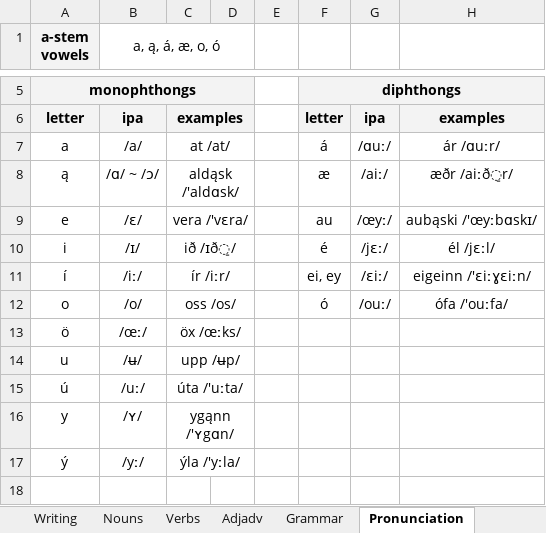
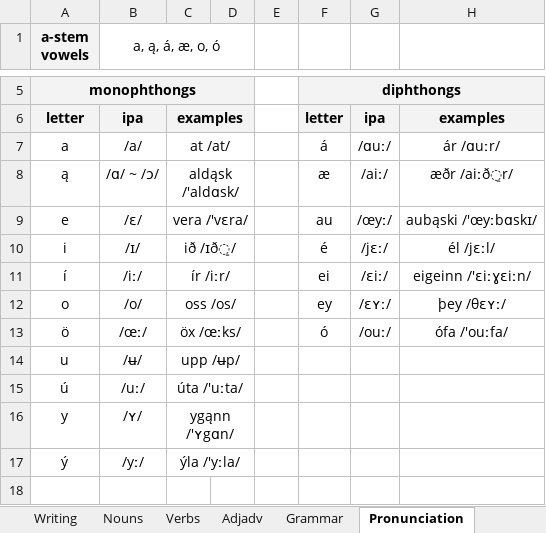
Before and after one commit to Oneo64/Aldraheimr, an Excel workbook: Literature/Languages/Oddarish.xlsx, sheet Pronunciation, drawn as a sheet; only a part is shown, gaps mark what is left out; values as stored, in another font and other column widths than the file's, no borders; charts and pictures not drawn; the diff names each change by its address in the sheet, - before the commit and + after, or states it on an @@ line.

Commit message:
Update Oddarish.xlsx

```diff
--- a/Literature/Languages/Oddarish.xlsx (sheet Pronunciation)
+++ b/Literature/Languages/Oddarish.xlsx (sheet Pronunciation)
-F11: ei, ey
+F11: ei
-F12: ó
+F12: ey
-G12: /ouː/
+G12: /ɛʏː/
-H12: ófa /'ouːfa/
+H12: þey /θɛʏː/
-F13: (empty)
+F13: ó
-G13: (empty)
+G13: /ouː/
-H13: (empty)
+H13: ófa /'ouːfa/
```
